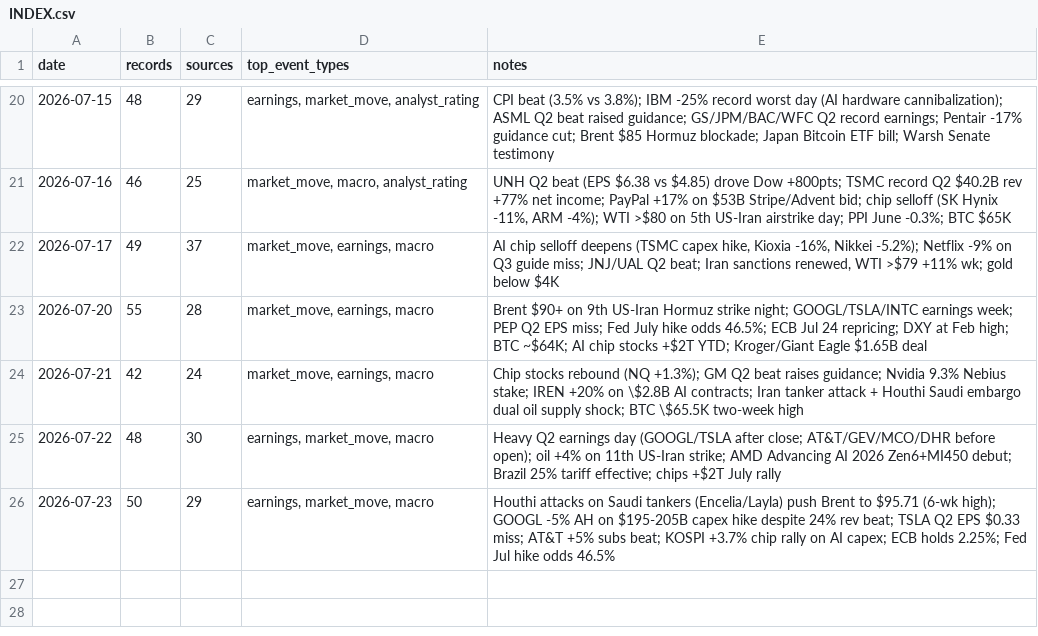
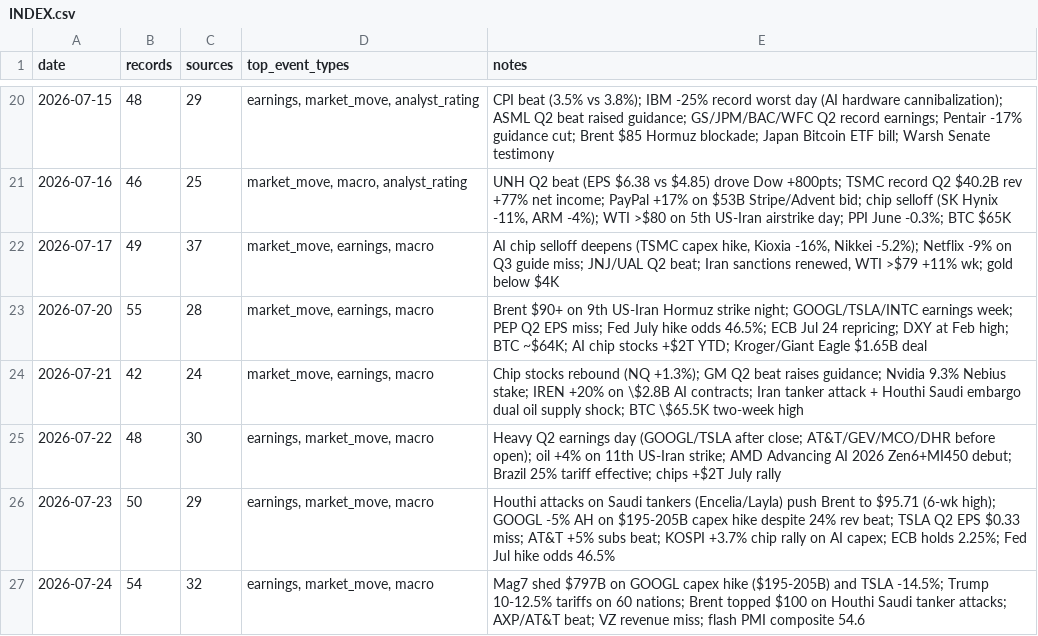
Before and after one commit to Steve8323/stock-news-corpus, a CSV file: data/INDEX.csv, drawn as a sheet; only a part is shown, gaps mark what is left out.

Commit message:
data: 2026-07-24 market scrape (54 records)

```diff
--- a/data/INDEX.csv
+++ b/data/INDEX.csv
@@ -26 +26,2 @@ date,records,sources,top_event_types,notes
 2026-07-23,50,29,"earnings, market_move, macro","Houthi attacks on Saudi tankers (Encelia/Layla) push Brent to $95.71 (6-wk high); GOOGL -5% AH on $195-205B capex hike despite 24% rev beat; TSLA Q2 EPS $0.33 miss; AT&T +5% subs beat; KOSPI +3.7% chip rally on AI capex; ECB holds 2.25%; Fed Jul hike odds 46.5%"
+2026-07-24,54,32,"earnings, market_move, macro","Mag7 shed $797B on GOOGL capex hike ($195-205B) and TSLA -14.5%; Trump 10-12.5% tariffs on 60 nations; Brent topped $100 on Houthi Saudi tanker attacks; AXP/AT&T beat; VZ revenue miss; flash PMI composite 54.6"
```
Also changed, not shown: 1 other file.
